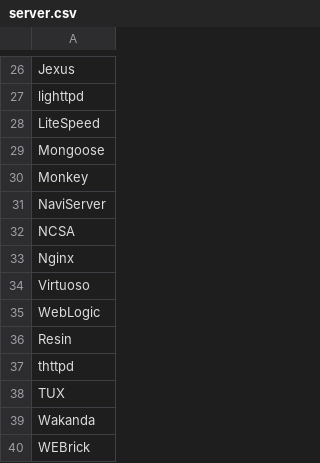
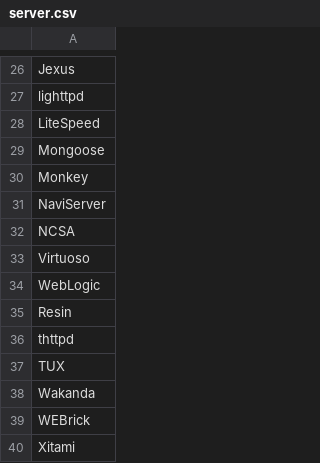
Before and after one commit to deib-polimi/microservices-analysis, a CSV file: server.csv, drawn as a sheet; only a part is shown, gaps mark what is left out; the shorter side is filled out with more unchanged rows.

```diff
--- a/server.csv
+++ b/server.csv
@@ -32,3 +32,2 @@ NaviServer
 NCSA
-Nginx
 Virtuoso
```
Also changed, not shown: 8 other files.
